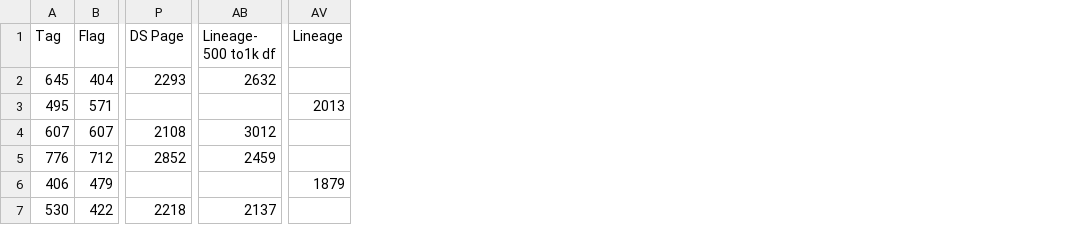
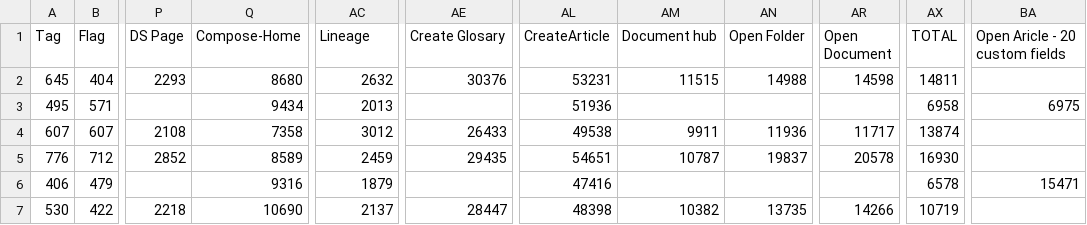
Before and after one commit to vishnuprasadhegde-alation/HTMLReport, a CSV file: responsetime_aggregated.csv, drawn as a sheet; only a part is shown, gaps mark what is left out; removed rows and columns are numbered as before the commit, all else as after; the diff names each change by its address in the sheet, - before the commit and + after, or states it on an @@ line.

```diff
--- a/responsetime_aggregated.csv
+++ b/responsetime_aggregated.csv
+column Q (Compose-Home), rows 2-7: 8680 | 9434 | 7358 | 8589 | 9316 | 10690
+column AE (Create Glosary), rows 2-7: 30376 |  | 26433 | 29435 |  | 28447
+column AL (CreateArticle), rows 2-7: 53231 | 51936 | 49538 | 54651 | 47416 | 48398
+column AM (Document hub), rows 2-7: 11515 |  | 9911 | 10787 |  | 10382
+column AN (Open Folder), rows 2-7: 14988 |  | 11936 | 19837 |  | 13735
+column AR (Open Document), rows 2-7: 14598 |  | 11717 | 20578 |  | 14266
+column AX (TOTAL), rows 2-7: 14811 | 6958 | 13874 | 16930 | 6578 | 10719
+column BA (Open Aricle - 20 custom fields), rows 3-6: 6975 |  |  | 15471
-column AV (Lineage), rows 3-6: 2013 |  |  | 1879
-AC1: Lineage- 500 to1k df
+AC1: Lineage
-AC3 (Lineage): (empty)
+AC3 (Lineage): 2013
-AC6 (Lineage): (empty)
+AC6 (Lineage): 1879
```
Also changed, not shown: differentiated.csv, reports/confidence_intervals_future.csv, 7 other files.
